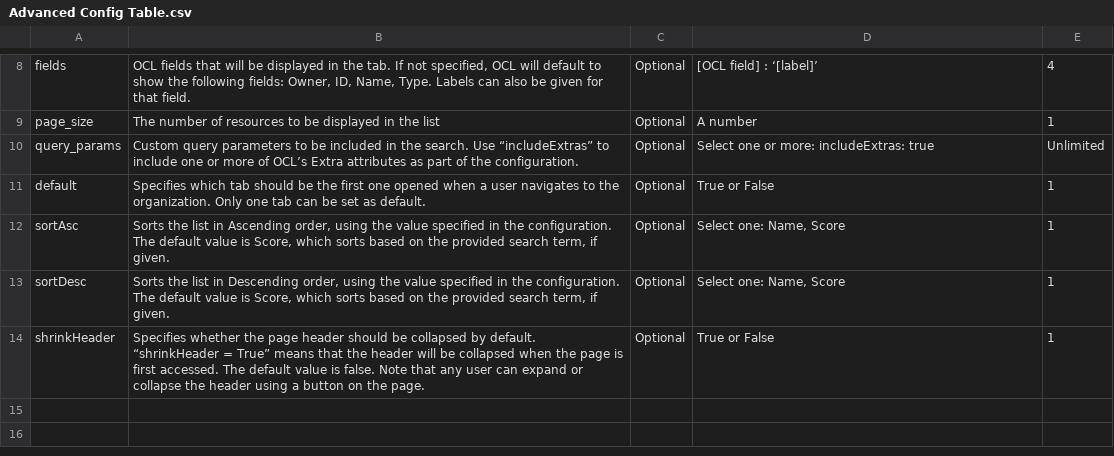
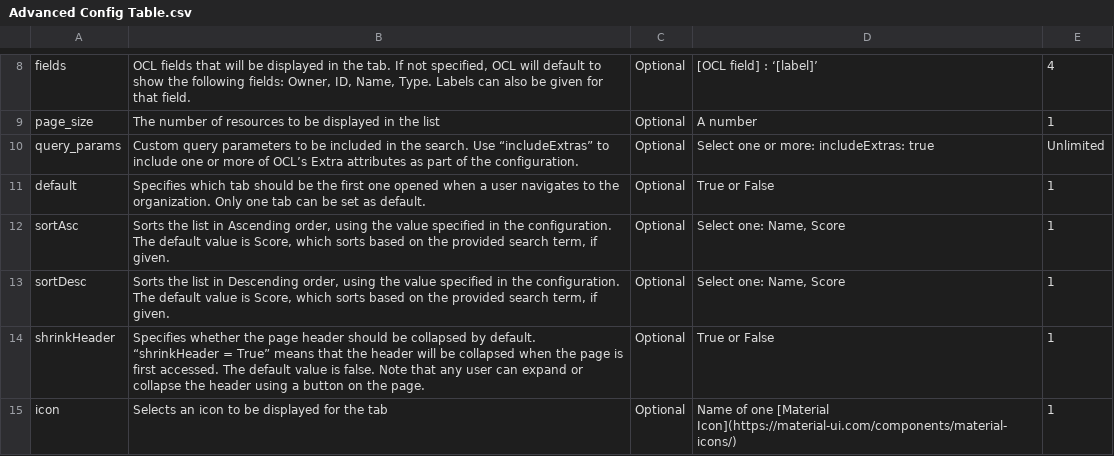
Before and after one commit to OpenConceptLab/ocl-docs, a CSV file: docs/source/oclweb/Advanced Config Table.csv, drawn as a sheet; only a part is shown, gaps mark what is left out.

Commit message:
Update Advanced Config Table.csv

```diff
--- a/docs/source/oclweb/Advanced Config Table.csv
+++ b/docs/source/oclweb/Advanced Config Table.csv
@@ -14 +14,2 @@ sortDesc,"Sorts the list in Descending order, using the value specified in the c
 shrinkHeader,Specifies whether the page header should be collapsed by default. “shrinkHeader = True” means that the header will be collapsed when the page is first accessed. The default value is false. Note that any user can expand or collapse the header using a button on the page.,Optional,True or False,1
+icon,Selects an icon to be displayed for the tab,Optional,Name of one [Material Icon](https://material-ui.com/components/material-icons/),1
```
